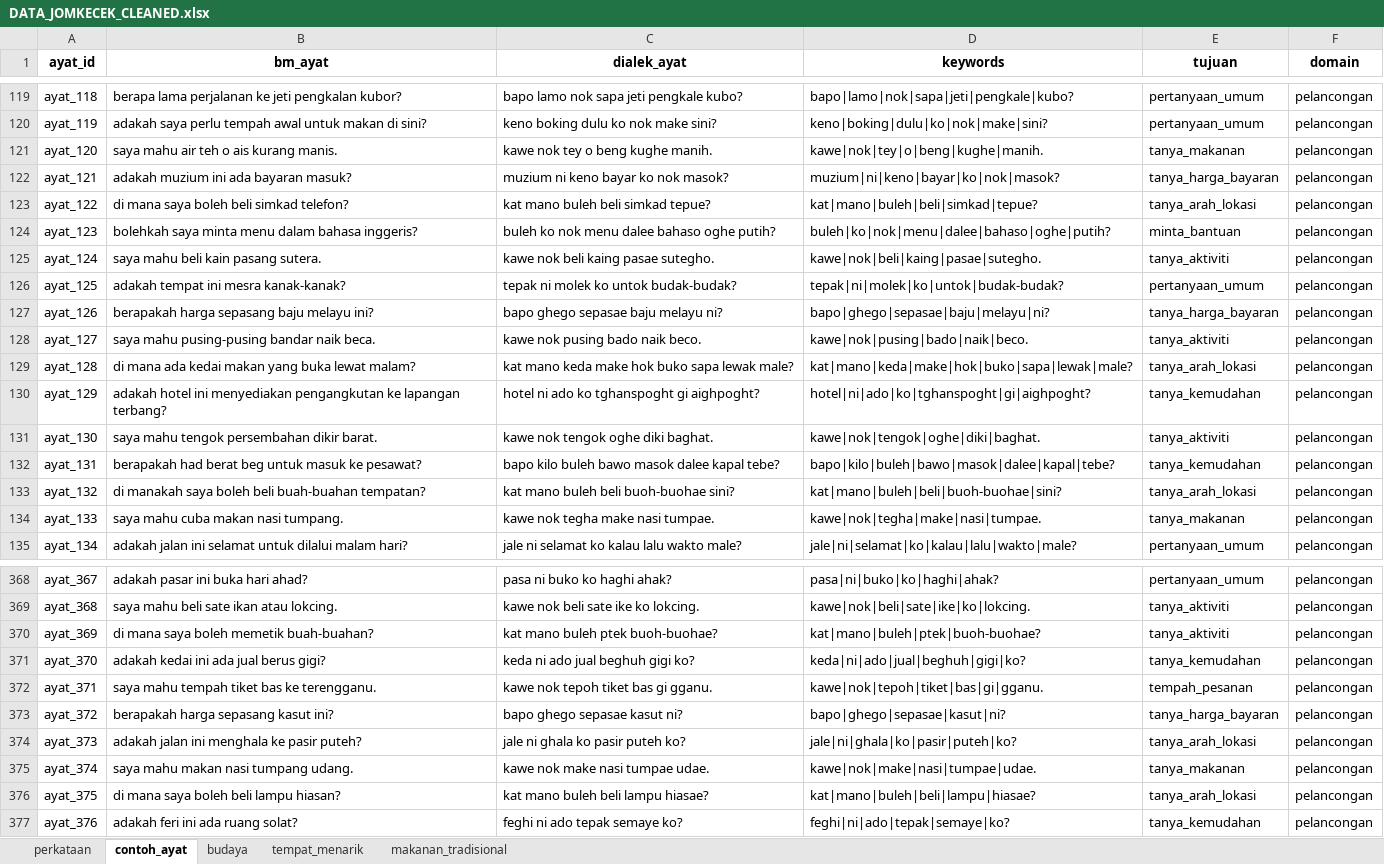
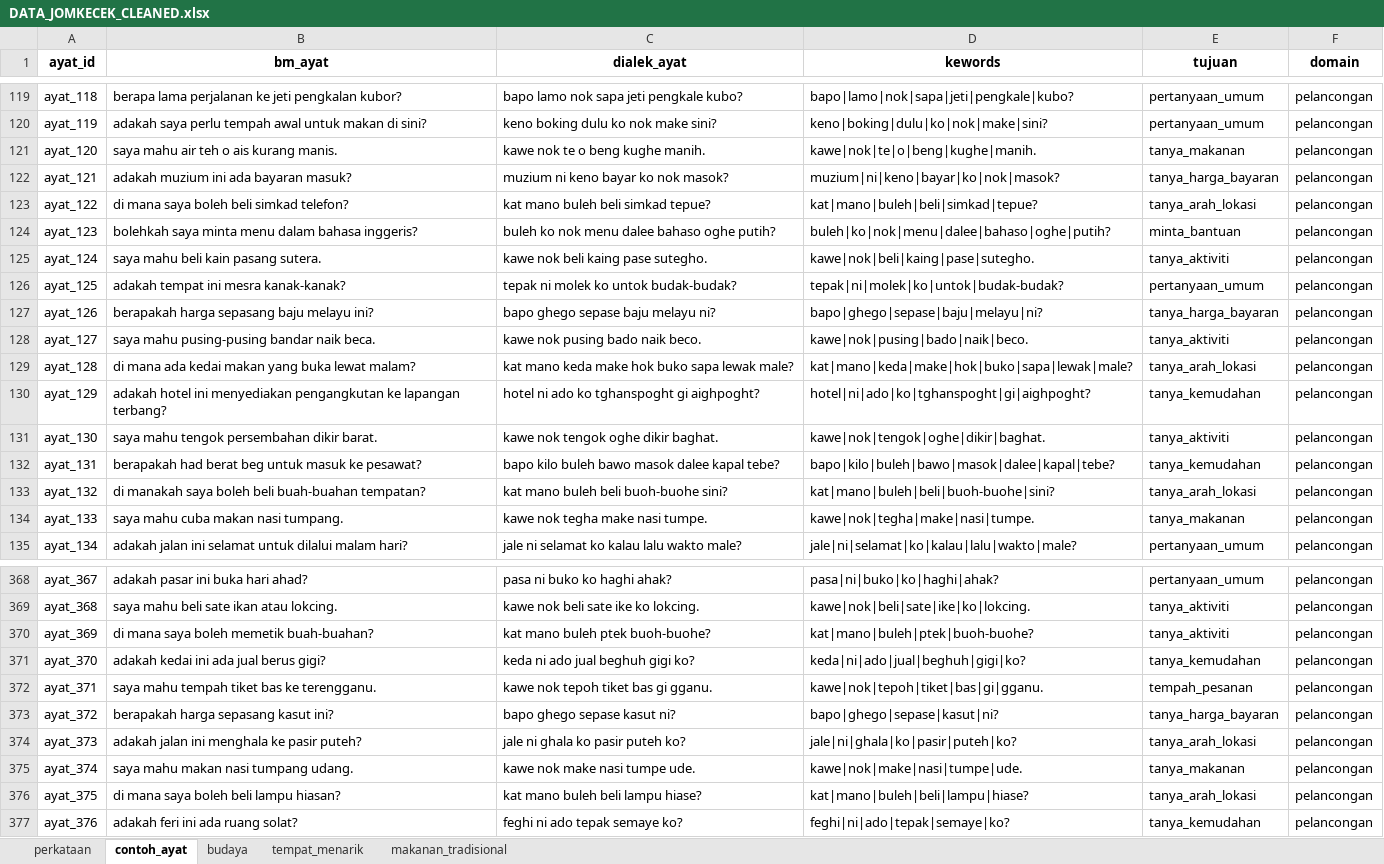
Before and after one commit to ariifahhh/jomkecek-final, an Excel workbook: DATA_JOMKECEK_CLEANED.xlsx, sheet contoh_ayat, drawn as a sheet; only a part is shown, gaps mark what is left out; values as stored, in another font and other column widths than the file's, no borders; the diff covers the shown part only; the diff names each change by its address in the sheet, - before the commit and + after, or states it on an @@ line.

```diff
--- a/DATA_JOMKECEK_CLEANED.xlsx (sheet contoh_ayat)
+++ b/DATA_JOMKECEK_CLEANED.xlsx (sheet contoh_ayat)
-D1: keywords
+D1: kewords
-C121 (dialek_ayat): kawe nok tey o beng kughe manih.
+C121 (dialek_ayat): kawe nok te o beng kughe manih.
-D121 (kewords): kawe|nok|tey|o|beng|kughe|manih.
+D121 (kewords): kawe|nok|te|o|beng|kughe|manih.
-C125 (dialek_ayat): kawe nok beli kaing pasae sutegho.
+C125 (dialek_ayat): kawe nok beli kaing pase sutegho.
-D125 (kewords): kawe|nok|beli|kaing|pasae|sutegho.
+D125 (kewords): kawe|nok|beli|kaing|pase|sutegho.
-C127 (dialek_ayat): bapo ghego sepasae baju melayu ni?
+C127 (dialek_ayat): bapo ghego sepase baju melayu ni?
-D127 (kewords): bapo|ghego|sepasae|baju|melayu|ni?
+D127 (kewords): bapo|ghego|sepase|baju|melayu|ni?
-C131 (dialek_ayat): kawe nok tengok oghe diki baghat.
+C131 (dialek_ayat): kawe nok tengok oghe dikir baghat.
-D131 (kewords): kawe|nok|tengok|oghe|diki|baghat.
+D131 (kewords): kawe|nok|tengok|oghe|dikir|baghat.
-C133 (dialek_ayat): kat mano buleh beli buoh-buohae sini?
+C133 (dialek_ayat): kat mano buleh beli buoh-buohe sini?
-D133 (kewords): kat|mano|buleh|beli|buoh-buohae|sini?
+D133 (kewords): kat|mano|buleh|beli|buoh-buohe|sini?
-C134 (dialek_ayat): kawe nok tegha make nasi tumpae.
+C134 (dialek_ayat): kawe nok tegha make nasi tumpe.
-D134 (kewords): kawe|nok|tegha|make|nasi|tumpae.
+D134 (kewords): kawe|nok|tegha|make|nasi|tumpe.
-C370 (dialek_ayat): kat mano buleh ptek buoh-buohae?
+C370 (dialek_ayat): kat mano buleh ptek buoh-buohe?
-D370 (kewords): kat|mano|buleh|ptek|buoh-buohae?
+D370 (kewords): kat|mano|buleh|ptek|buoh-buohe?
-C373 (dialek_ayat): bapo ghego sepasae kasut ni?
+C373 (dialek_ayat): bapo ghego sepase kasut ni?
-D373 (kewords): bapo|ghego|sepasae|kasut|ni?
+D373 (kewords): bapo|ghego|sepase|kasut|ni?
-C375 (dialek_ayat): kawe nok make nasi tumpae udae.
+C375 (dialek_ayat): kawe nok make nasi tumpe ude.
-D375 (kewords): kawe|nok|make|nasi|tumpae|udae.
+D375 (kewords): kawe|nok|make|nasi|tumpe|ude.
-C376 (dialek_ayat): kat mano buleh beli lampu hiasae?
+C376 (dialek_ayat): kat mano buleh beli lampu hiase?
-D376 (kewords): kat|mano|buleh|beli|lampu|hiasae?
+D376 (kewords): kat|mano|buleh|beli|lampu|hiase?
```
Also changed, not shown: 102 edited cells elsewhere in this sheet, sheet perkataan, 5 other files.
